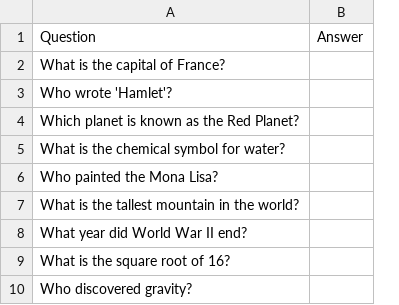
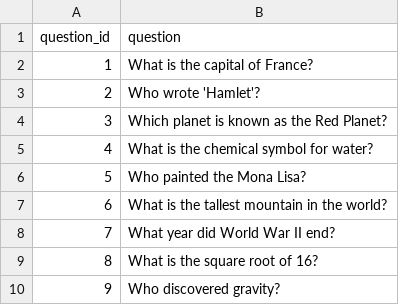
Before and after one commit to Kavish-Nag/NDIVIA, a CSV file: app/backend/questions.csv, drawn as a sheet; removed rows and columns are numbered as before the commit, all else as after; the diff names each change by its address in the sheet, - before the commit and + after, or states it on an @@ line.

Commit message:
Updated questions.csv

```diff
--- a/app/backend/questions.csv
+++ b/app/backend/questions.csv
+column A (question_id), rows 2-10: 1 | 2 | 3 | 4 | 5 | 6 | 7 | 8 | 9
-column B (Answer), empty
-B1: Question
+B1: question
```
